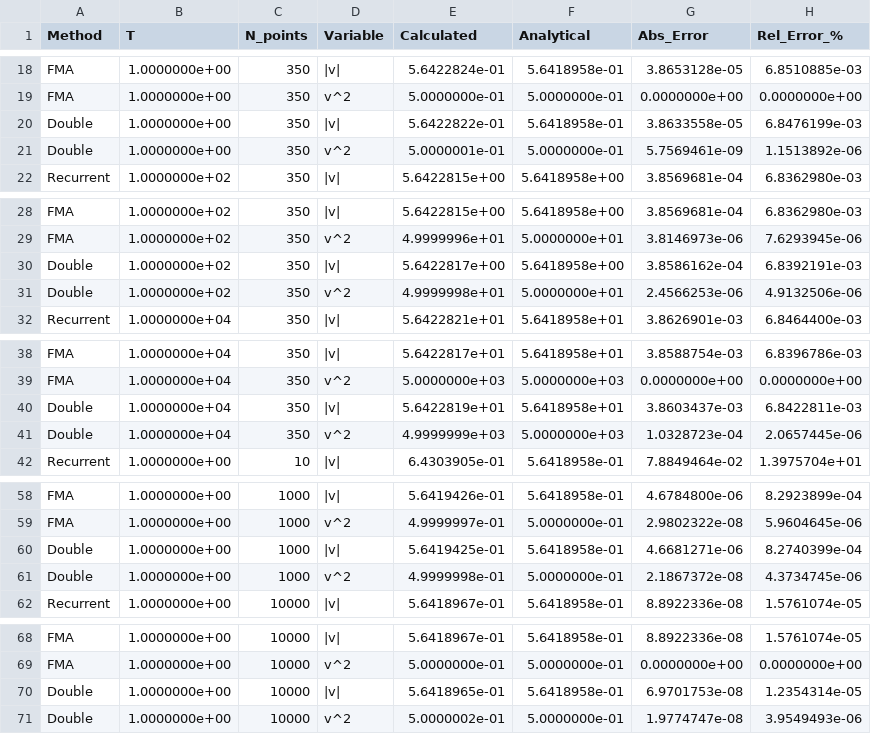
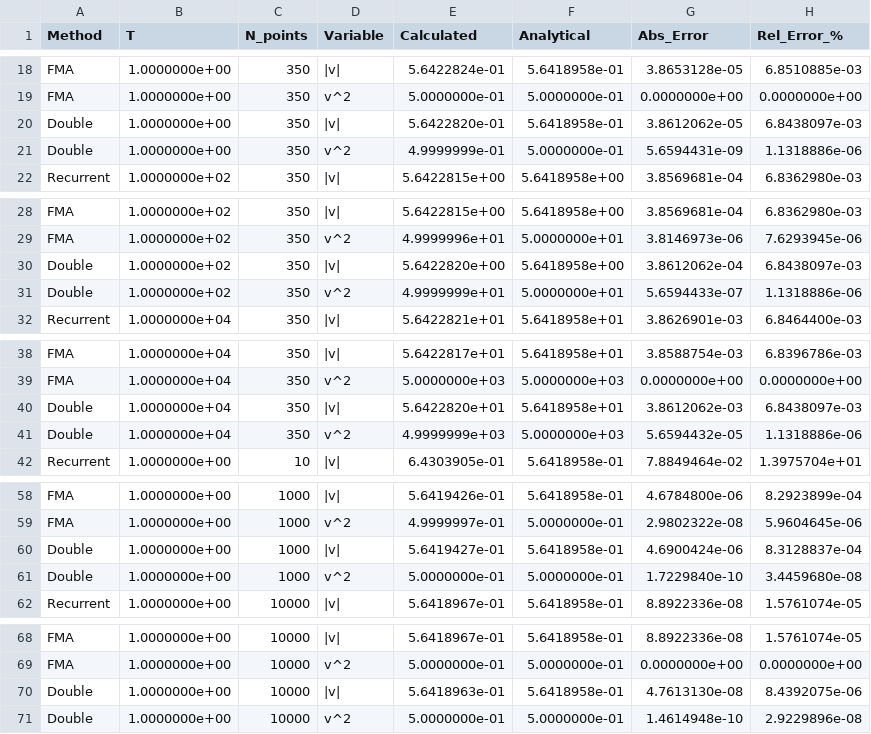
Before and after one commit to duxihw/BC9_3TA_KPOBb_MHE, a CSV file: data/laba_3/summation_results.csv, drawn as a sheet; only a part is shown, gaps mark what is left out; the diff covers the shown part only.

```diff
--- a/data/laba_3/summation_results.csv
+++ b/data/laba_3/summation_results.csv
@@ -19,4 +19,4 @@ FMA,1.0000000e+00,350,|v|,5.6422824e-01,5.6418958e-01,3.8653128e-05,6.8510885e-0
 FMA,1.0000000e+00,350,v^2,5.0000000e-01,5.0000000e-01,0.0000000e+00,0.0000000e+00
-Double,1.0000000e+00,350,|v|,5.6422822e-01,5.6418958e-01,3.8633558e-05,6.8476199e-03
-Double,1.0000000e+00,350,v^2,5.0000001e-01,5.0000000e-01,5.7569461e-09,1.1513892e-06
+Double,1.0000000e+00,350,|v|,5.6422820e-01,5.6418958e-01,3.8612062e-05,6.8438097e-03
+Double,1.0000000e+00,350,v^2,4.9999999e-01,5.0000000e-01,5.6594431e-09,1.1318886e-06
 Recurrent,1.0000000e+02,350,|v|,5.6422815e+00,5.6418958e+00,3.8569681e-04,6.8362980e-03
@@ -29,4 +29,4 @@ FMA,1.0000000e+02,350,|v|,5.6422815e+00,5.6418958e+00,3.8569681e-04,6.8362980e-0
 FMA,1.0000000e+02,350,v^2,4.9999996e+01,5.0000000e+01,3.8146973e-06,7.6293945e-06
-Double,1.0000000e+02,350,|v|,5.6422817e+00,5.6418958e+00,3.8586162e-04,6.8392191e-03
-Double,1.0000000e+02,350,v^2,4.9999998e+01,5.0000000e+01,2.4566253e-06,4.9132506e-06
+Double,1.0000000e+02,350,|v|,5.6422820e+00,5.6418958e+00,3.8612062e-04,6.8438097e-03
+Double,1.0000000e+02,350,v^2,4.9999999e+01,5.0000000e+01,5.6594433e-07,1.1318886e-06
 Recurrent,1.0000000e+04,350,|v|,5.6422821e+01,5.6418958e+01,3.8626901e-03,6.8464400e-03
@@ -39,4 +39,4 @@ FMA,1.0000000e+04,350,|v|,5.6422817e+01,5.6418958e+01,3.8588754e-03,6.8396786e-0
 FMA,1.0000000e+04,350,v^2,5.0000000e+03,5.0000000e+03,0.0000000e+00,0.0000000e+00
-Double,1.0000000e+04,350,|v|,5.6422819e+01,5.6418958e+01,3.8603437e-03,6.8422811e-03
-Double,1.0000000e+04,350,v^2,4.9999999e+03,5.0000000e+03,1.0328723e-04,2.0657445e-06
+Double,1.0000000e+04,350,|v|,5.6422820e+01,5.6418958e+01,3.8612062e-03,6.8438097e-03
+Double,1.0000000e+04,350,v^2,4.9999999e+03,5.0000000e+03,5.6594432e-05,1.1318886e-06
 Recurrent,1.0000000e+00,10,|v|,6.4303905e-01,5.6418958e-01,7.8849464e-02,1.3975704e+01
@@ -59,4 +59,4 @@ FMA,1.0000000e+00,1000,|v|,5.6419426e-01,5.6418958e-01,4.6784800e-06,8.2923899e-
 FMA,1.0000000e+00,1000,v^2,4.9999997e-01,5.0000000e-01,2.9802322e-08,5.9604645e-06
-Double,1.0000000e+00,1000,|v|,5.6419425e-01,5.6418958e-01,4.6681271e-06,8.2740399e-04
-Double,1.0000000e+00,1000,v^2,4.9999998e-01,5.0000000e-01,2.1867372e-08,4.3734745e-06
+Double,1.0000000e+00,1000,|v|,5.6419427e-01,5.6418958e-01,4.6900424e-06,8.3128837e-04
+Double,1.0000000e+00,1000,v^2,5.0000000e-01,5.0000000e-01,1.7229840e-10,3.4459680e-08
 Recurrent,1.0000000e+00,10000,|v|,5.6418967e-01,5.6418958e-01,8.8922336e-08,1.5761074e-05
@@ -69,3 +69,3 @@ FMA,1.0000000e+00,10000,|v|,5.6418967e-01,5.6418958e-01,8.8922336e-08,1.5761074e
 FMA,1.0000000e+00,10000,v^2,5.0000000e-01,5.0000000e-01,0.0000000e+00,0.0000000e+00
-Double,1.0000000e+00,10000,|v|,5.6418965e-01,5.6418958e-01,6.9701753e-08,1.2354314e-05
-Double,1.0000000e+00,10000,v^2,5.0000002e-01,5.0000000e-01,1.9774747e-08,3.9549493e-06
+Double,1.0000000e+00,10000,|v|,5.6418963e-01,5.6418958e-01,4.7613130e-08,8.4392075e-06
+Double,1.0000000e+00,10000,v^2,5.0000000e-01,5.0000000e-01,1.4614948e-10,2.9229896e-08
```
Also changed, not shown: 9 edited cells elsewhere in this file, 13 other files.
